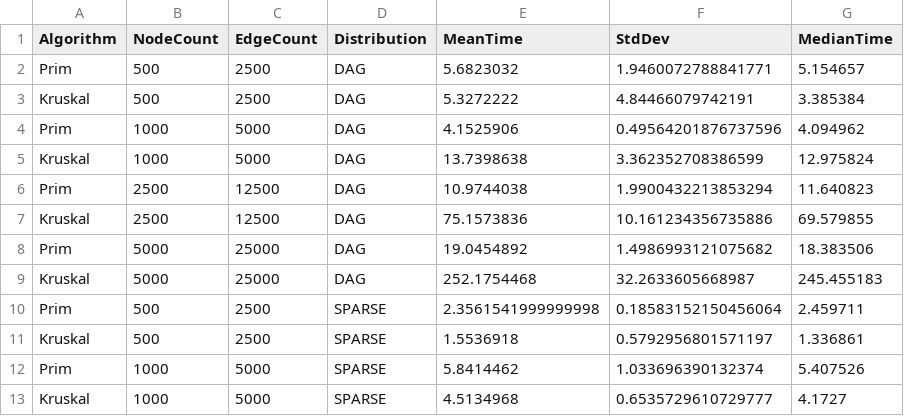
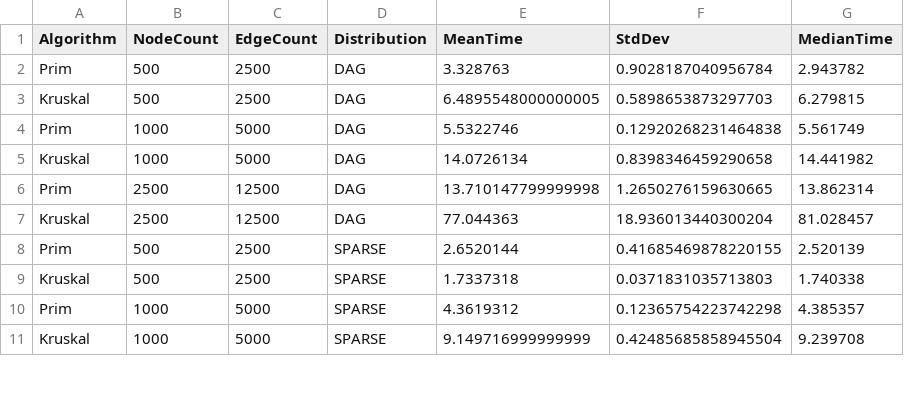
Before and after one commit to nelatawy/MST-ShortestPath-Benchmarking, a CSV file: mst-benchmarks.csv, drawn as a sheet; only a part is shown; the diff covers the shown part only.

```diff
--- a/mst-benchmarks.csv
+++ b/mst-benchmarks.csv
@@ -1,13 +1,11 @@
 Algorithm, NodeCount, EdgeCount, Distribution, MeanTime, StdDev, MedianTime
-Prim, 500, 2500, DAG, 5.6823032, 1.9460072788841771, 5.154657
-Kruskal, 500, 2500, DAG, 5.3272222, 4.84466079742191, 3.385384
-Prim, 1000, 5000, DAG, 4.1525906, 0.49564201876737596, 4.094962
-Kruskal, 1000, 5000, DAG, 13.7398638, 3.362352708386599, 12.975824
-Prim, 2500, 12500, DAG, 10.9744038, 1.9900432213853294, 11.640823
-Kruskal, 2500, 12500, DAG, 75.1573836, 10.161234356735886, 69.579855
-Prim, 5000, 25000, DAG, 19.0454892, 1.4986993121075682, 18.383506
-Kruskal, 5000, 25000, DAG, 252.1754468, 32.2633605668987, 245.455183
-Prim, 500, 2500, SPARSE, 2.3561541999999998, 0.18583152150456064, 2.459711
-Kruskal, 500, 2500, SPARSE, 1.5536918, 0.5792956801571197, 1.336861
-Prim, 1000, 5000, SPARSE, 5.8414462, 1.033696390132374, 5.407526
-Kruskal, 1000, 5000, SPARSE, 4.5134968, 0.6535729610729777, 4.1727
+Prim, 500, 2500, DAG, 3.328763, 0.9028187040956784, 2.943782
+Kruskal, 500, 2500, DAG, 6.4895548000000005, 0.5898653873297703, 6.279815
+Prim, 1000, 5000, DAG, 5.5322746, 0.12920268231464838, 5.561749
+Kruskal, 1000, 5000, DAG, 14.0726134, 0.8398346459290658, 14.441982
+Prim, 2500, 12500, DAG, 13.710147799999998, 1.2650276159630665, 13.862314
+Kruskal, 2500, 12500, DAG, 77.044363, 18.936013440300204, 81.028457
+Prim, 500, 2500, SPARSE, 2.6520144, 0.41685469878220155, 2.520139
+Kruskal, 500, 2500, SPARSE, 1.7337318, 0.0371831035713803, 1.740338
+Prim, 1000, 5000, SPARSE, 4.3619312, 0.12365754223742298, 4.385357
+Kruskal, 1000, 5000, SPARSE, 9.149716999999999, 0.42485685858945504, 9.239708
```
Also changed, not shown: 6 removed rows and 42 edited cells elsewhere in this file, 8 other files.
